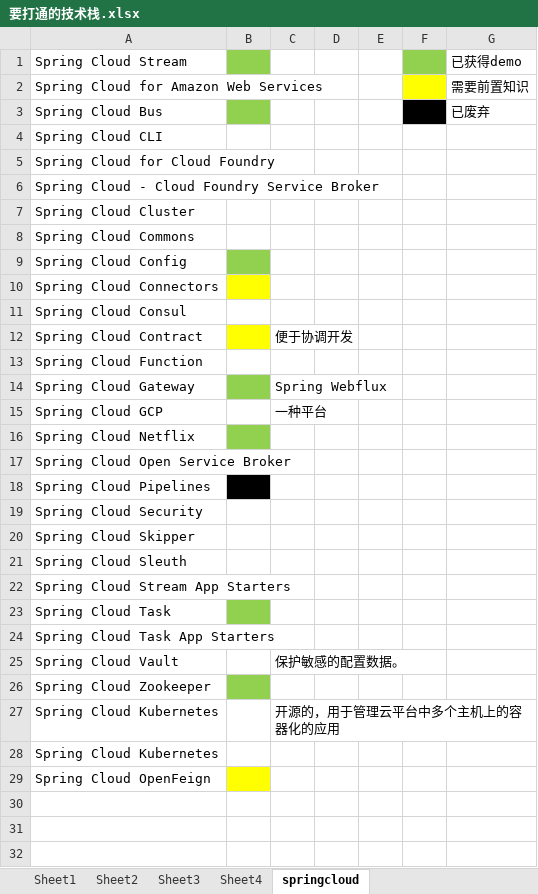
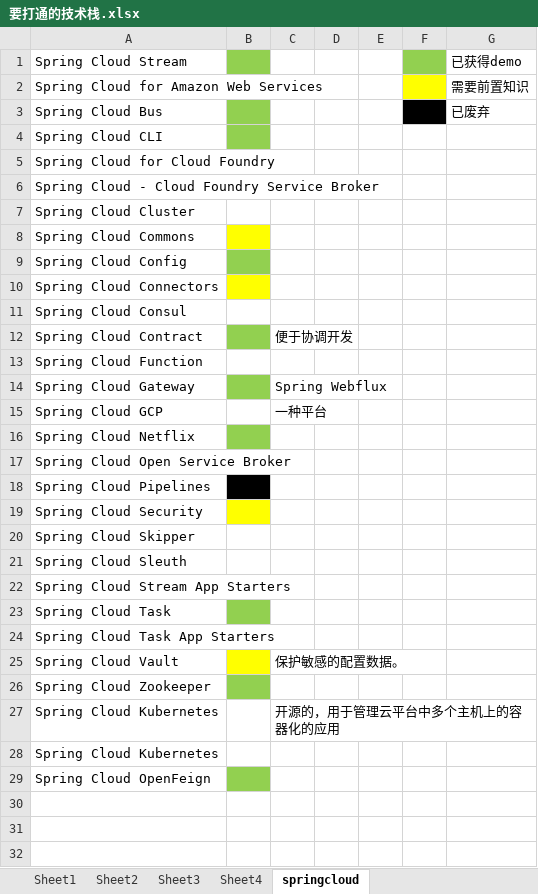
Before and after one commit to pwhpwhst/weapon, an Excel workbook: 2018.3~2018.9/newTech/要打通的技术栈.xlsx, sheet springcloud, drawn as a sheet; only a part is shown; values as stored, in another font and other column widths than the file's, no borders; the diff names each change by its address in the sheet, - before the commit and + after, or states it on an @@ line.

Commit message:
spring cloud contract

```diff
--- a/2018.3~2018.9/newTech/要打通的技术栈.xlsx (sheet springcloud)
+++ b/2018.3~2018.9/newTech/要打通的技术栈.xlsx (sheet springcloud)
-B4 fill: none
+B4 fill: #92D050
-B8 fill: none
+B8 fill: #FFFF00
-B12 fill: #FFFF00
+B12 fill: #92D050
-B19 fill: none
+B19 fill: #FFFF00
-B25 fill: none
+B25 fill: #FFFF00
-B29 fill: #FFFF00
+B29 fill: #92D050
```
Also changed, not shown: 38 other files.
